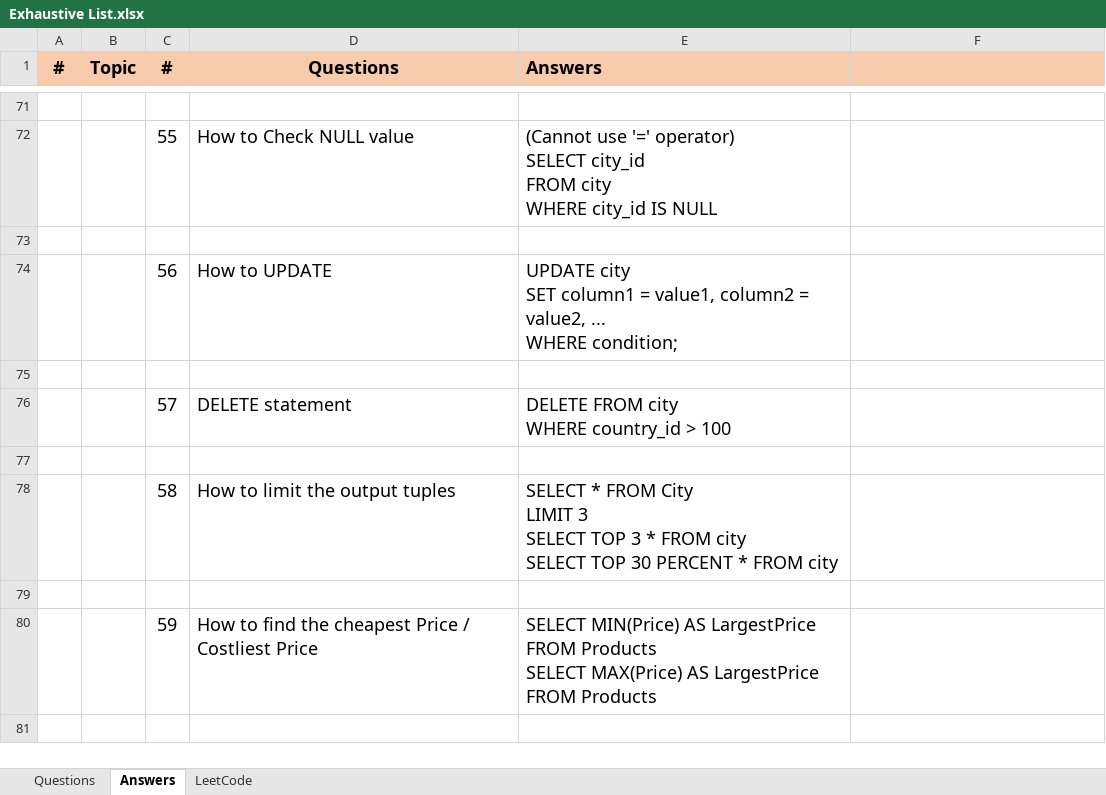
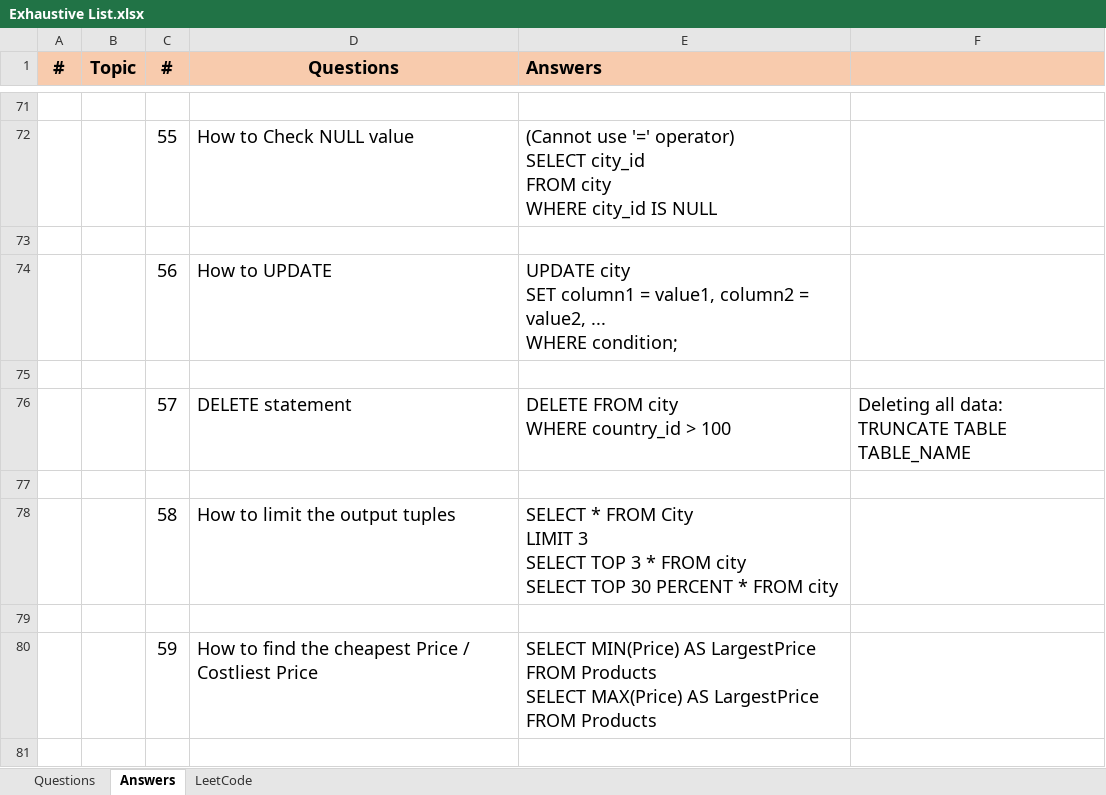
Before and after one commit to swift2891/DBMS-Learning, an Excel workbook: MySQL/Exhaustive List.xlsx, sheet Answers, drawn as a sheet; only a part is shown, gaps mark what is left out; values as stored, in another font and other column widths than the file's, no borders; charts and pictures not drawn; ↵ is a line break in a cell; the diff names each change by its address in the sheet, - before the commit and + after, or states it on an @@ line.

Commit message:
added soome comments

```diff
--- a/MySQL/Exhaustive List.xlsx (sheet Answers)
+++ b/MySQL/Exhaustive List.xlsx (sheet Answers)
-F76: (empty)
+F76: Deleting all data: ↵ TRUNCATE TABLE TABLE_NAME
```
